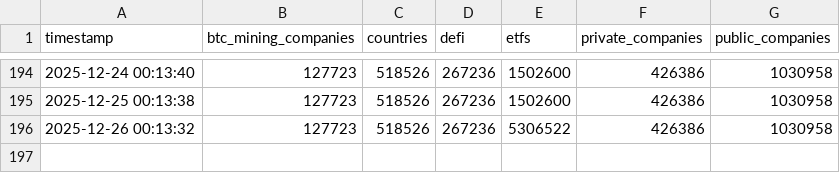
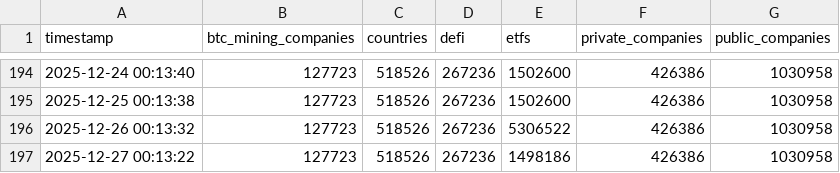
Before and after one commit to assridha/BTC-Treasury, a CSV file: category_btc-treasuries.csv, drawn as a sheet; only a part is shown, gaps mark what is left out.

```diff
--- a/category_btc-treasuries.csv
+++ b/category_btc-treasuries.csv
@@ -196 +196,2 @@ timestamp,btc_mining_companies,countries,defi,etfs,private_companies,public_comp
 2025-12-26 00:13:32,127723,518526,267236,5306522,426386,1030958
+2025-12-27 00:13:22,127723,518526,267236,1498186,426386,1030958
```
